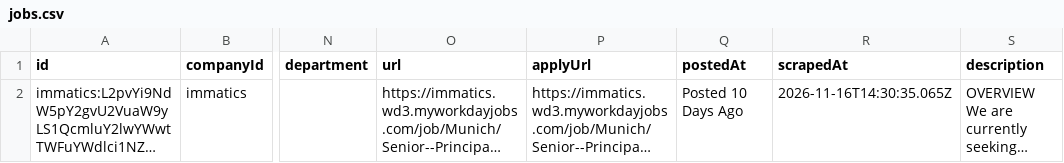
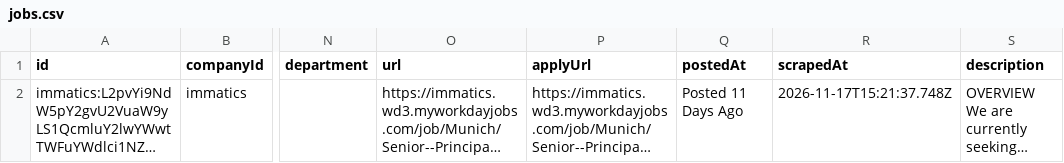
Before and after one commit to ThorfinnThor/job-catalog, a CSV file: public/jobs.csv, drawn as a sheet; only a part is shown, gaps mark what is left out; long unchanged cells end in …; the diff names each change by its address in the sheet, - before the commit and + after, or states it on an @@ line.

```diff
--- a/public/jobs.csv
+++ b/public/jobs.csv
-Q2 (postedAt): Posted 10 Days Ago
+Q2 (postedAt): Posted 11 Days Ago
-R2 (scrapedAt): 2026-11-16T14:30:35.065Z
+R2 (scrapedAt): 2026-11-17T15:21:37.748Z
```
Also changed, not shown: 2 other files.
